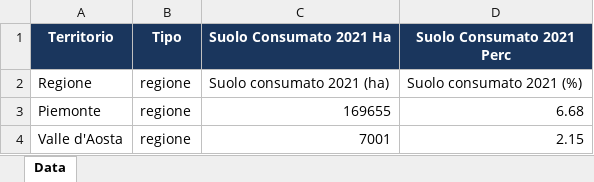
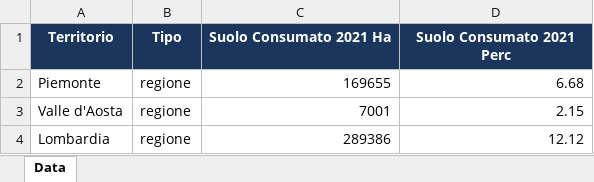
Before and after one commit to listbase-org/listbase-cdn-it, an Excel workbook: environment/it-consumo-di-suolo-regioni_IT.xlsx, sheet Data, drawn as a sheet; only a part is shown; the shorter side is filled out with more unchanged rows; values as stored, in another font and other column widths than the file's, no borders; the diff names each change by its address in the sheet, - before the commit and + after, or states it on an @@ line.

Commit message:
Add dataset: it-consumo-di-suolo-regioni (26 records)

```diff
--- a/environment/it-consumo-di-suolo-regioni_IT.xlsx (sheet Data)
+++ b/environment/it-consumo-di-suolo-regioni_IT.xlsx (sheet Data)
-row 2: Regione | regione | Suolo consumato 2021 (ha) | Suolo consumato 2021 (%)
```
Also changed, not shown: 4 other files.
